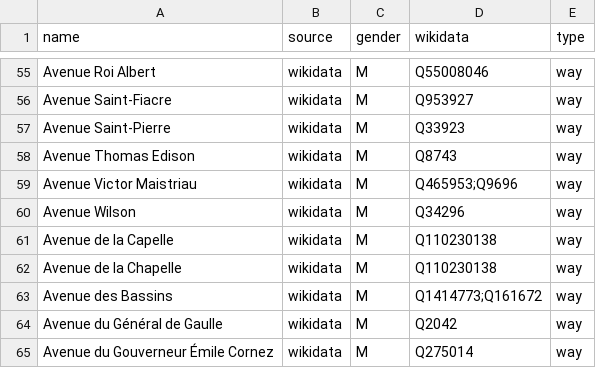
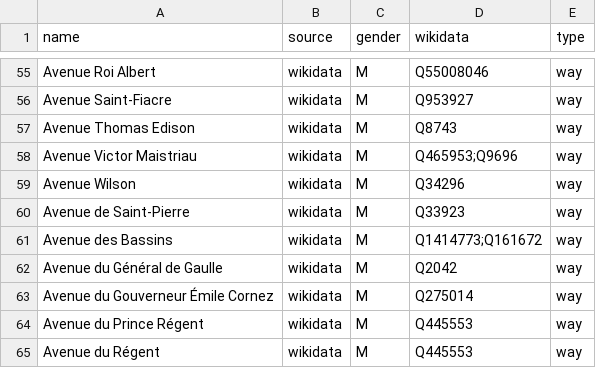
Before and after one commit to EqualStreetNames/equalstreetnames-mons, a CSV file: data/gender.csv, drawn as a sheet; only a part is shown, gaps mark what is left out; the shorter side is filled out with more unchanged rows.

```diff
--- a/data/gender.csv
+++ b/data/gender.csv
@@ -56,3 +56,2 @@ name,source,gender,wikidata,type
 "Avenue Saint-Fiacre",wikidata,M,Q953927,way
-"Avenue Saint-Pierre",wikidata,M,Q33923,way
 "Avenue Thomas Edison",wikidata,M,Q8743,way
@@ -60,4 +59,3 @@ name,source,gender,wikidata,type
 "Avenue Wilson",wikidata,M,Q34296,way
-"Avenue de la Capelle",wikidata,M,Q110230138,way
-"Avenue de la Chapelle",wikidata,M,Q110230138,way
+"Avenue de Saint-Pierre",wikidata,M,Q33923,way
 "Avenue des Bassins",wikidata,M,Q1414773;Q161672,way
```
Also changed, not shown: data/other.csv, 2 other files.
